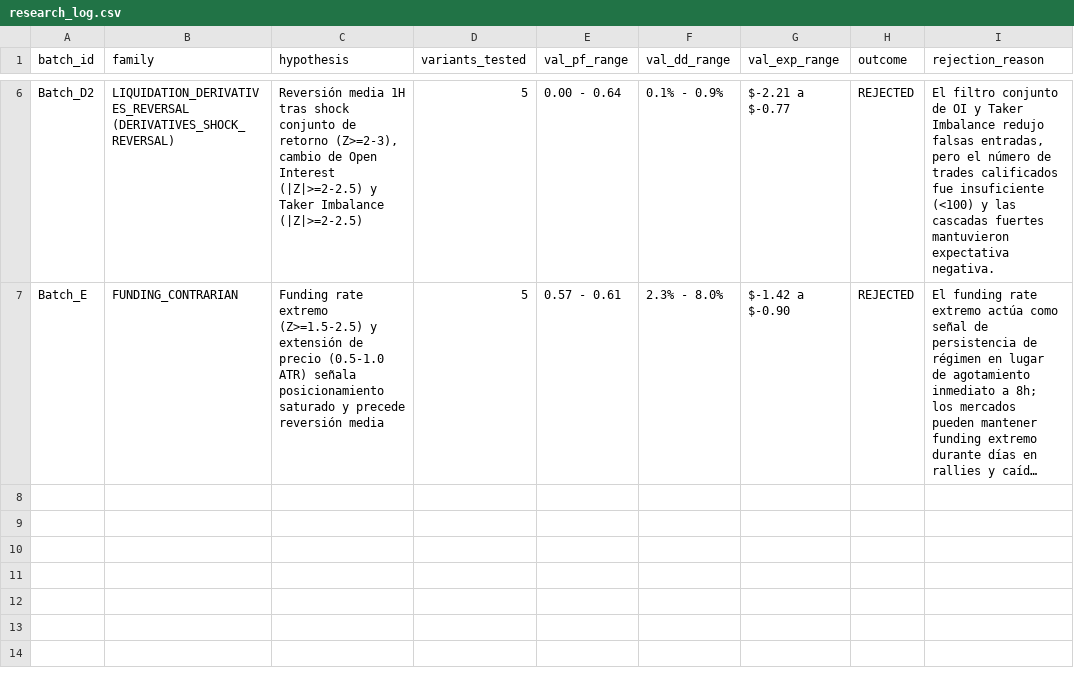
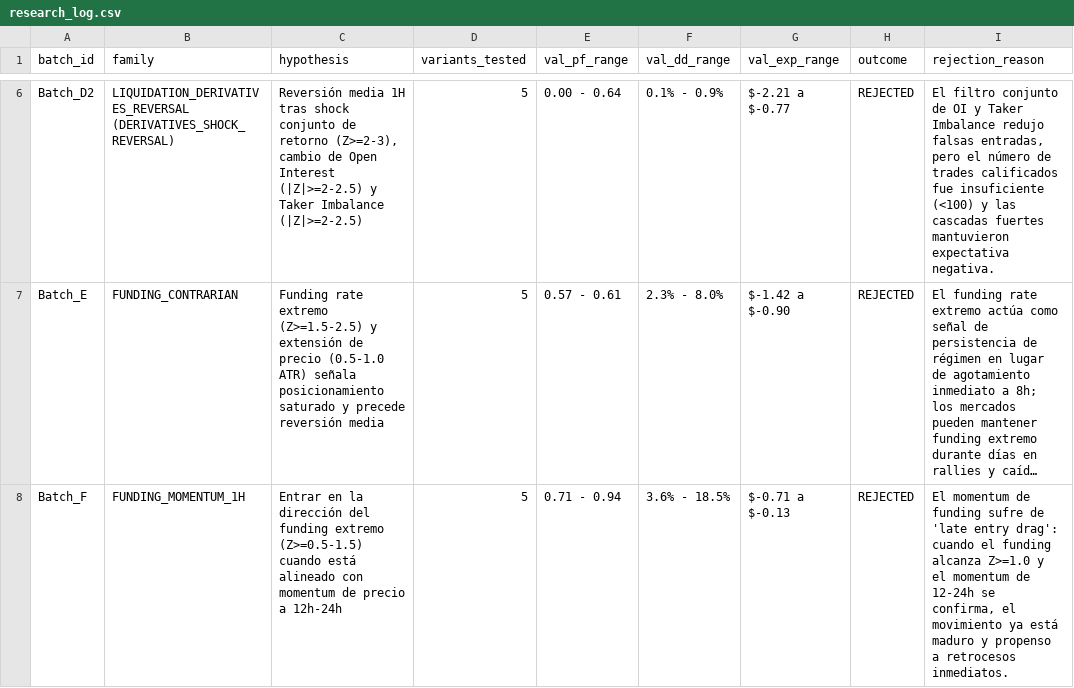
Before and after one commit to jarmx75/Gemini-3-AlphaQuant-HUB-V1, a CSV file: src/factory/research_log.csv, drawn as a sheet; only a part is shown, gaps mark what is left out; long unchanged cells end in …; the diff names each change by its address in the sheet, - before the commit and + after, or states it on an @@ line.

```diff
--- a/src/factory/research_log.csv
+++ b/src/factory/research_log.csv
+row 8: Batch_F | FUNDING_MOMENTUM_1H | Entrar en la dirección del funding extremo (Z>=0.5-1.5) cuando está alineado con momentum de precio a 12h-24h | 5 | 0.71 - 0.94 | 3.6% - 18.5% | $-0.71 a $-0.13 | REJECTED | El momentum de funding sufre de 'late entry drag': cuando el funding alcanza Z>=1.0 y el momentum de 12-24h se confirma, el movimiento ya está maduro y propenso a retrocesos inmediatos.
```
Also changed, not shown: src/factory/dead_log.csv, 5 other files.
